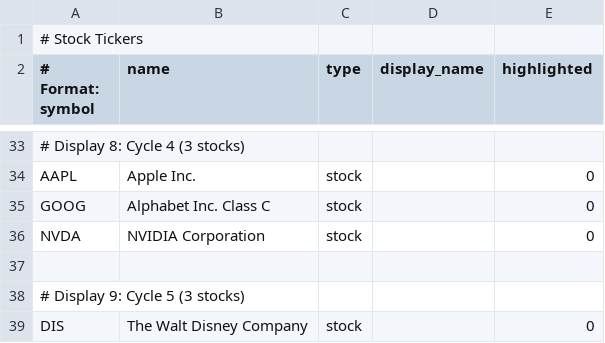
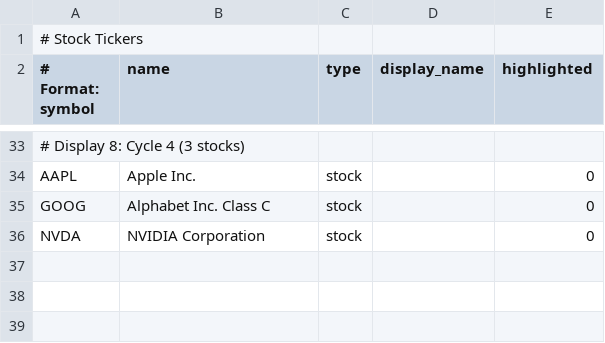
Before and after one commit to dcelayeta/pantallita-events, a CSV file: stocks.csv, drawn as a sheet; only a part is shown, gaps mark what is left out; the diff names each change by its address in the sheet, - before the commit and + after, or states it on an @@ line.

Commit message:
Update stocks.csv

```diff
--- a/stocks.csv
+++ b/stocks.csv
-row 37: (empty)
-row 38: # Display 9: Cycle 5 (3 stocks)
-row 39: DIS | The Walt Disney Company | stock |  | 0
```
